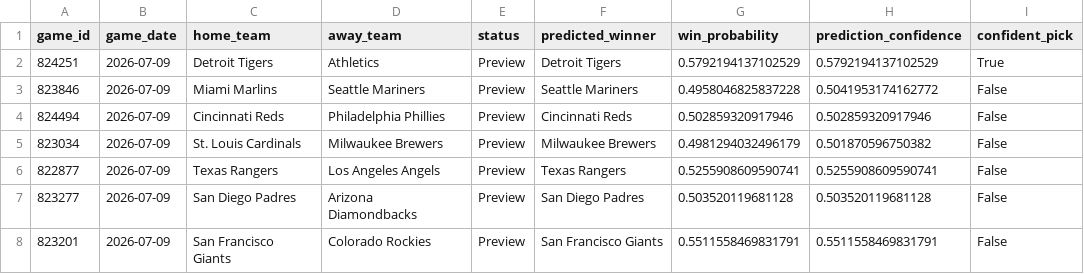
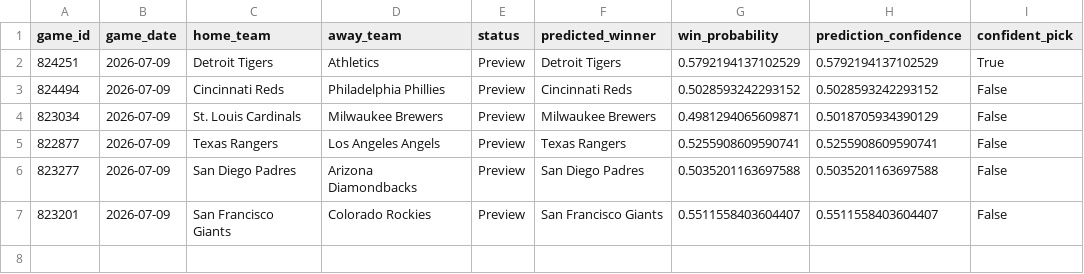
Before and after one commit to ByteLogic214/MLB-2026-Predictions, a CSV file: data/processed/predictions_final.csv, drawn as a sheet.

Commit message:
Predictions update [skip ci]

```diff
--- a/data/processed/predictions_final.csv
+++ b/data/processed/predictions_final.csv
@@ -2,7 +2,6 @@ game_id,game_date,home_team,away_team,status,predicted_winner,win_probability,pr
 824251,2026-07-09,Detroit Tigers,Athletics,Preview,Detroit Tigers,0.5792194137102529,0.5792194137102529,True
-823846,2026-07-09,Miami Marlins,Seattle Mariners,Preview,Seattle Mariners,0.4958046825837228,0.5041953174162772,False
-824494,2026-07-09,Cincinnati Reds,Philadelphia Phillies,Preview,Cincinnati Reds,0.502859320917946,0.502859320917946,False
-823034,2026-07-09,St. Louis Cardinals,Milwaukee Brewers,Preview,Milwaukee Brewers,0.4981294032496179,0.501870596750382,False
+824494,2026-07-09,Cincinnati Reds,Philadelphia Phillies,Preview,Cincinnati Reds,0.5028593242293152,0.5028593242293152,False
+823034,2026-07-09,St. Louis Cardinals,Milwaukee Brewers,Preview,Milwaukee Brewers,0.4981294065609871,0.5018705934390129,False
 822877,2026-07-09,Texas Rangers,Los Angeles Angels,Preview,Texas Rangers,0.5255908609590741,0.5255908609590741,False
-823277,2026-07-09,San Diego Padres,Arizona Diamondbacks,Preview,San Diego Padres,0.503520119681128,0.503520119681128,False
-823201,2026-07-09,San Francisco Giants,Colorado Rockies,Preview,San Francisco Giants,0.5511558469831791,0.5511558469831791,False
+823277,2026-07-09,San Diego Padres,Arizona Diamondbacks,Preview,San Diego Padres,0.5035201163697588,0.5035201163697588,False
+823201,2026-07-09,San Francisco Giants,Colorado Rockies,Preview,San Francisco Giants,0.5511558403604407,0.5511558403604407,False
```
